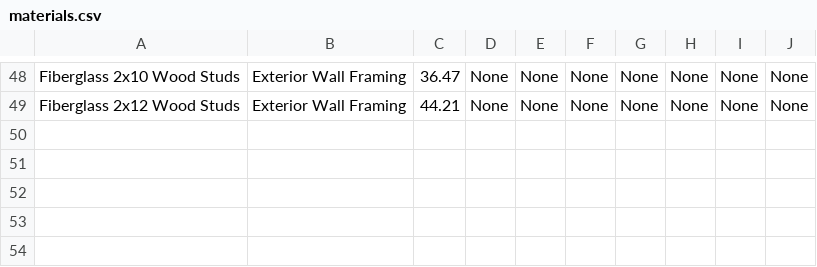
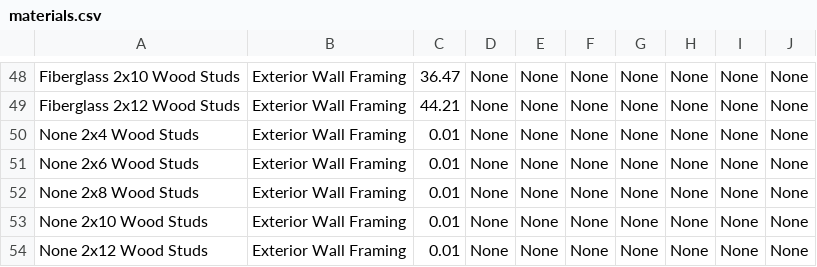
Before and after one commit to UW-Design-Technology/carbon_tool, a CSV file: data/materials/materials.csv, drawn as a sheet; only a part is shown, gaps mark what is left out.

Commit message:
fixed none ins issue

```diff
--- a/data/materials/materials.csv
+++ b/data/materials/materials.csv
@@ -49 +49,6 @@ Fiberglass 2x10 Wood Studs,Exterior Wall Framing,36.47,None,None,None,None,None,
 Fiberglass 2x12 Wood Studs,Exterior Wall Framing,44.21,None,None,None,None,None,None,None
+None 2x4 Wood Studs, Exterior Wall Framing	,0.01, None, None, None, None,None, None, None
+None 2x6 Wood Studs, Exterior Wall Framing	,0.01, None, None, None, None,None, None, None
+None 2x8 Wood Studs, Exterior Wall Framing	,0.01, None, None, None, None,None, None, None
+None 2x10 Wood Studs, Exterior Wall Framing, 0.01, None, None, None, None, None, None, None
+None 2x12 Wood Studs, Exterior Wall Framing, 0.01, None, None, None, None, None, None, None
```
Also changed, not shown: 2 other files.
